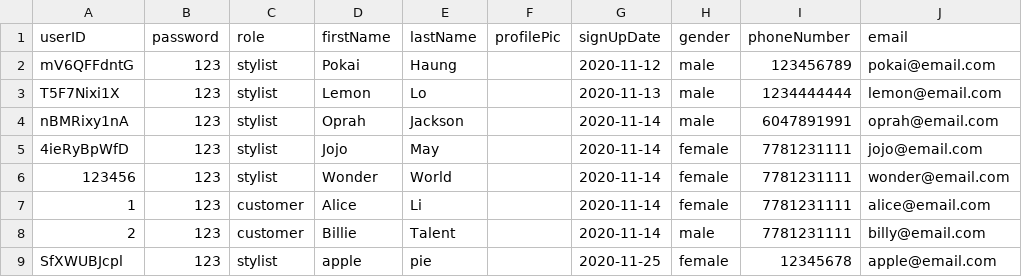
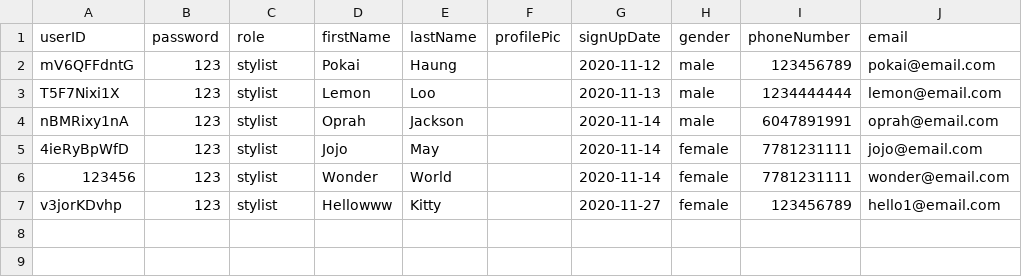
Before and after one commit to pokai-huang0828/cstp1206_hair_salon, a CSV file: data/user.data.csv, drawn as a sheet.

```diff
--- a/data/user.data.csv
+++ b/data/user.data.csv
@@ -2,3 +2,3 @@ userID,password,role,firstName,lastName,profilePic,signUpDate,gender,phoneNumber
 mV6QFFdntG,123,stylist,Pokai,Haung,,2020-11-12,male,123456789,pokai@email.com
-T5F7Nixi1X,123,stylist,Lemon,Lo,,2020-11-13,male,1234444444,lemon@email.com
+T5F7Nixi1X,123,stylist,Lemon,Loo,,2020-11-13,male,1234444444,lemon@email.com
 nBMRixy1nA,123,stylist,Oprah,Jackson,,2020-11-14,male,6047891991,oprah@email.com
@@ -6,4 +6,2 @@ nBMRixy1nA,123,stylist,Oprah,Jackson,,2020-11-14,male,6047891991,oprah@email.com
 123456,123,stylist,Wonder,World,,2020-11-14,female,7781231111,wonder@email.com
-1,123,customer,Alice,Li,,2020-11-14,female,7781231111,alice@email.com
-2,123,customer,Billie,Talent,,2020-11-14,male,7781231111,billy@email.com
-SfXWUBJcpl,123,stylist,apple,pie,,2020-11-25,female,12345678,apple@email.com
+v3jorKDvhp,123,stylist,Hellowww,Kitty,,2020-11-27,female,123456789,hello1@email.com
```
Also changed, not shown: data/stylist.data.csv, 7 other files.
